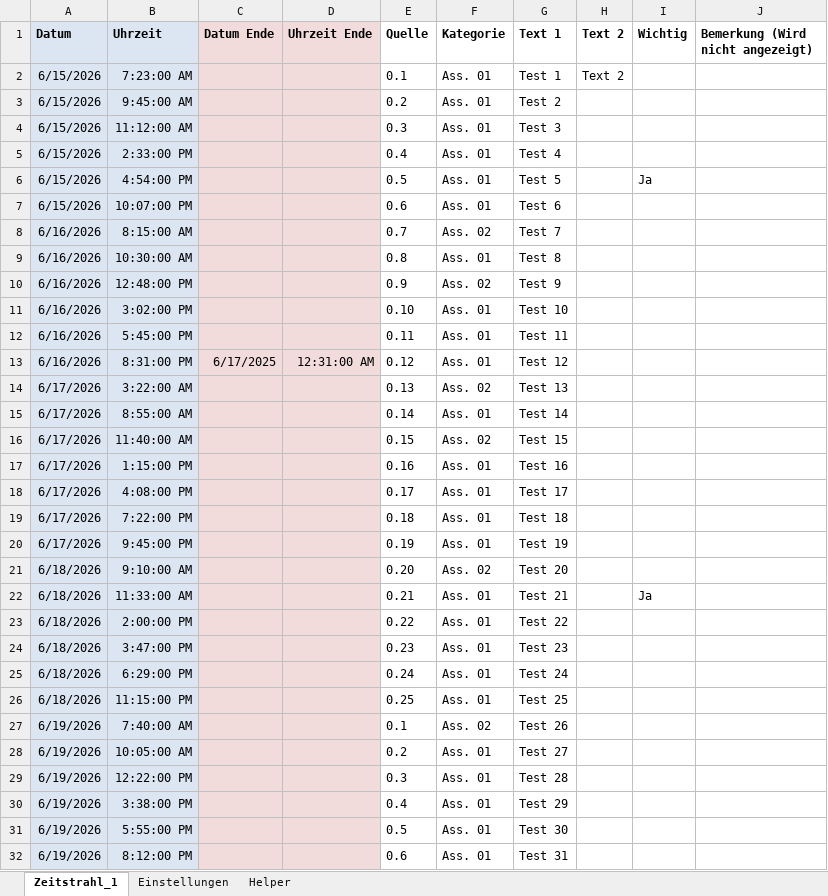
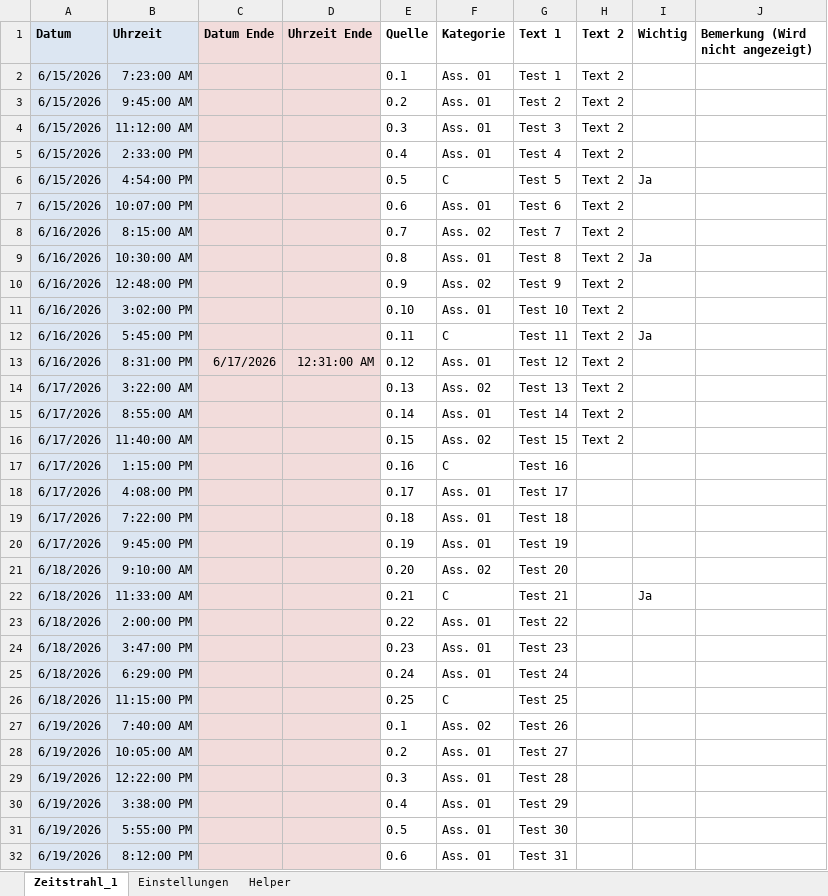
Before and after one commit to Marios007/Zeitstrahl, an Excel workbook: Zeitstrahl.xlsx, sheet Zeitstrahl_1, drawn as a sheet; only a part is shown; values as stored, in another font and other column widths than the file's, no borders; the diff names each change by its address in the sheet, - before the commit and + after, or states it on an @@ line.

```diff
--- a/Zeitstrahl.xlsx (sheet Zeitstrahl_1)
+++ b/Zeitstrahl.xlsx (sheet Zeitstrahl_1)
-H3:H16 (Text 2): (empty)
+H3:H16 (Text 2): Text 2
-F6 (Kategorie): Ass. 01
+F6 (Kategorie): C
-I9 (Wichtig): (empty)
+I9 (Wichtig): Ja
-F12 (Kategorie): Ass. 01
+F12 (Kategorie): C
-I12 (Wichtig): (empty)
+I12 (Wichtig): Ja
-C13 (Datum Ende): 6/17/2025
+C13 (Datum Ende): 6/17/2026
-F17 (Kategorie): Ass. 01
+F17 (Kategorie): C
-F22 (Kategorie): Ass. 01
+F22 (Kategorie): C
-F26 (Kategorie): Ass. 01
+F26 (Kategorie): C
```
Also changed, not shown: sheet Einstellungen, 2 other files.
